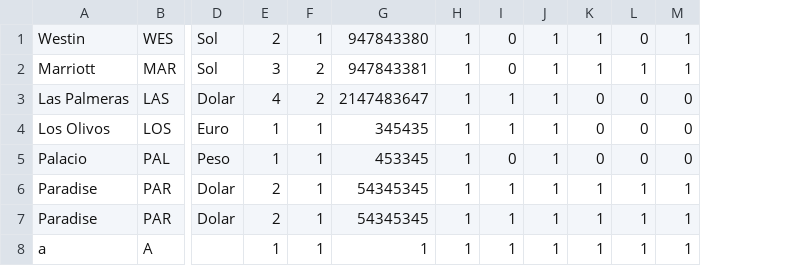
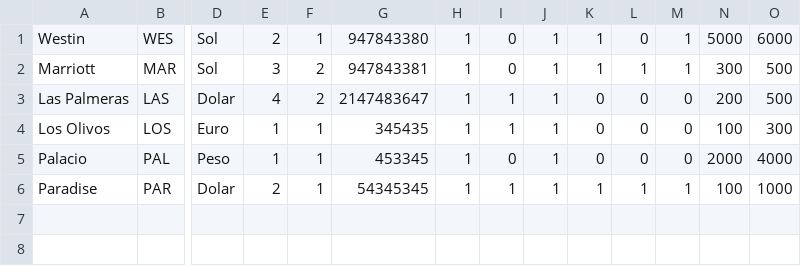
Before and after one commit to idaniellavargas/trivago, a CSV file: trivago/hoteles.csv, drawn as a sheet; only a part is shown, gaps mark what is left out; removed rows and columns are numbered as before the commit, all else as after; rows hold the shown columns only; the diff names each change by its address in the sheet, - before the commit and + after, or states it on an @@ line.

```diff
--- a/trivago/hoteles.csv
+++ b/trivago/hoteles.csv
+column N, rows 1-6: 5000 | 300 | 200 | 100 | 2000 | 100
+column O, rows 1-6: 6000 | 500 | 500 | 300 | 4000 | 1000
-row 7: Paradise | PAR | Dolar | 2 | 1 | 54345345 | 1 | 1 | 1 | 1 | 1 | 1
-row 8: a | A |  | 1 | 1 | 1 | 1 | 1 | 1 | 1 | 1 | 1
```
Also changed, not shown: 20 other files.
